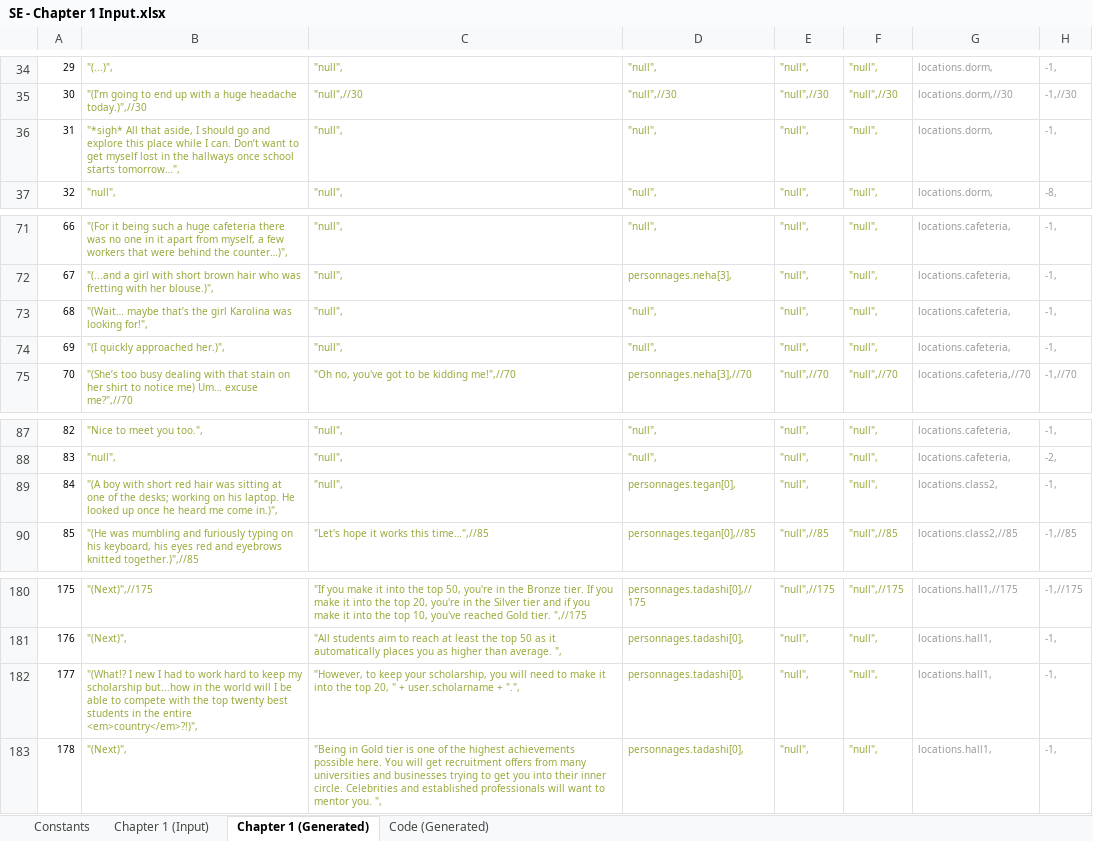
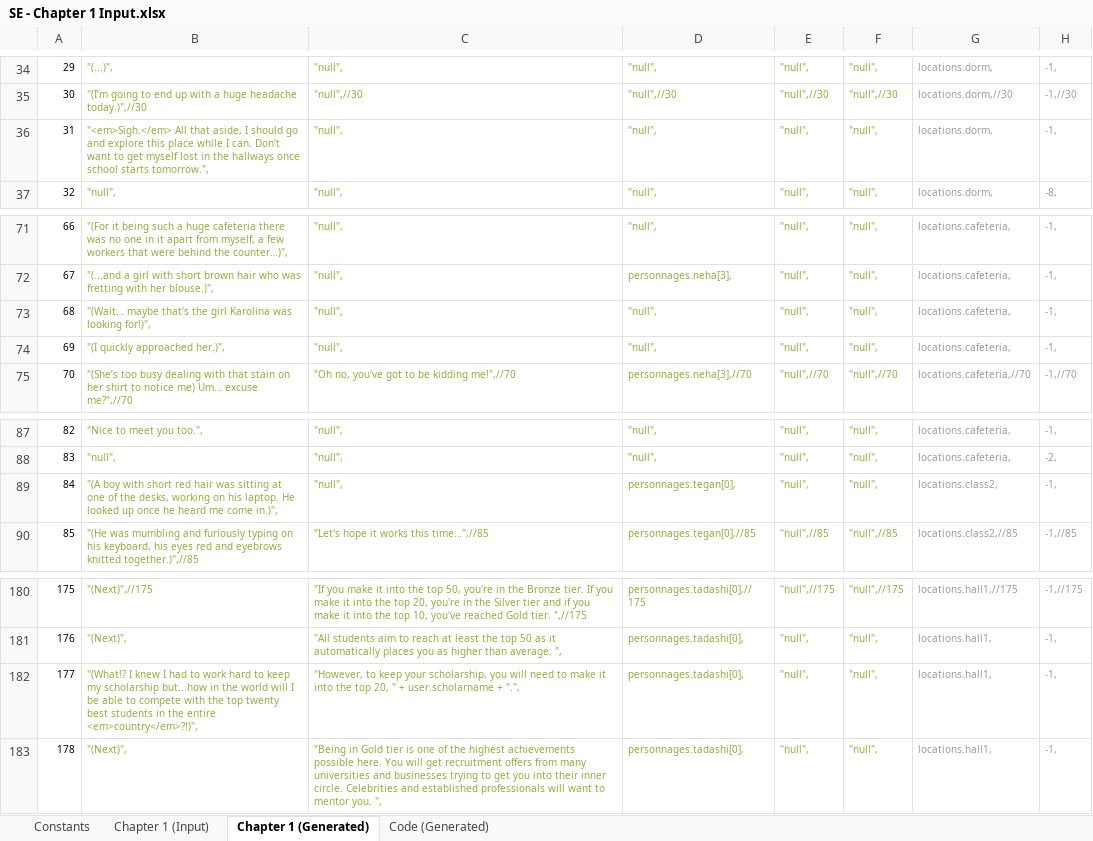
Before and after one commit to Lightshadow226/se, an Excel workbook: chapters (excel)/SE - Chapter 1 Input.xlsx, sheet Chapter 1 (Generated), drawn as a sheet; only a part is shown, gaps mark what is left out; values as stored, in another font and other column widths than the file's, no borders; the diff names each change by its address in the sheet, - before the commit and + after, or states it on an @@ line.

```diff
--- a/chapters (excel)/SE - Chapter 1 Input.xlsx (sheet Chapter 1 (Generated))
+++ b/chapters (excel)/SE - Chapter 1 Input.xlsx (sheet Chapter 1 (Generated))
-B36: "*sigh* All that aside, I should go and explore this place while I can. Don’t want to get myself lost in the hallways once school starts tomorrow…",
+B36: "<em>Sigh.</em> All that aside, I should go and explore this place while I can. Don’t want to get myself lost in the hallways once school starts tomorrow.",
-B73: …was looking for!",
+B73: …was looking for!)",
-B89: …of the desks; working on…
+B89: …of the desks, working on…
-B182: "(What!? I new I had…
+B182: "(What!? I knew I had…
```
Also changed, not shown: sheet Chapter 1 (Input), sheet Code (Generated), chapters (excel)/SE - Chapter 0 Input.xlsx, 5 other files.
